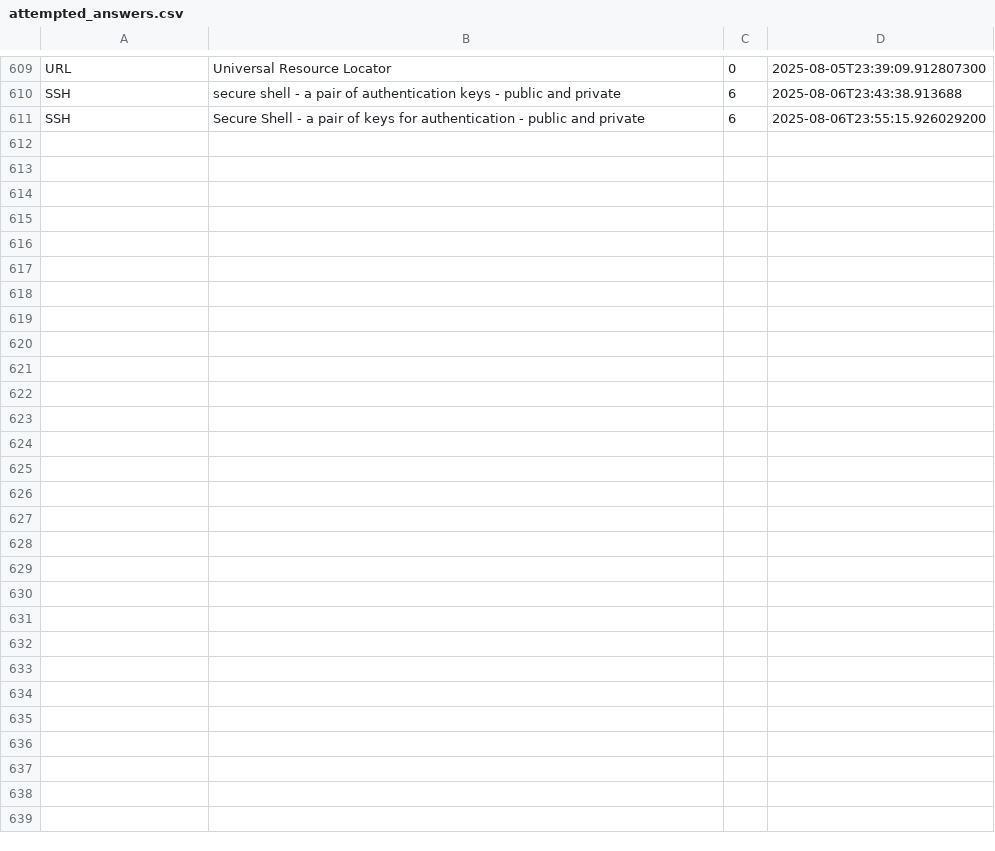
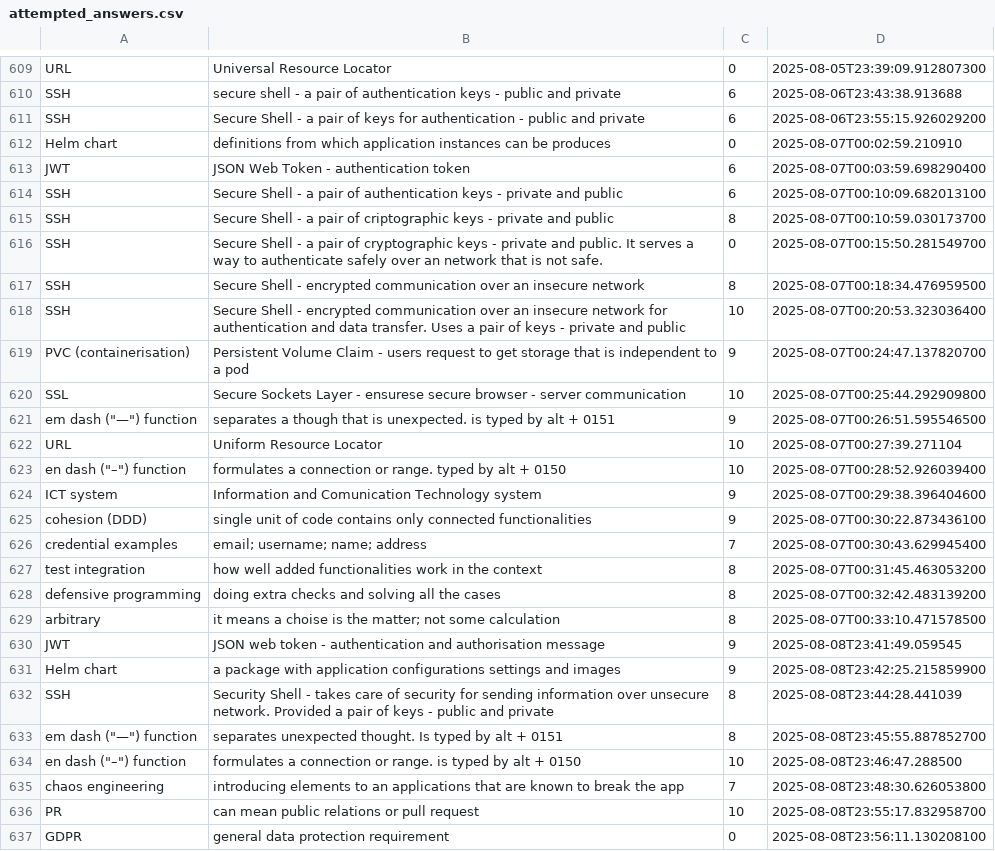
Before and after one commit to wishpath/one-liners, a CSV file: src/main/java/org/sa/data/attempted_answers.csv, drawn as a sheet; only a part is shown, gaps mark what is left out; the diff names each change by its address in the sheet, - before the commit and + after, or states it on an @@ line.

```diff
--- a/src/main/java/org/sa/data/attempted_answers.csv
+++ b/src/main/java/org/sa/data/attempted_answers.csv
+row 612: Helm chart | definitions from which application instances can be produces | 0 | 2025-08-07T00:02:59.210910
+row 613: JWT | JSON Web Token - authentication token | 6 | 2025-08-07T00:03:59.698290400
+row 614: SSH | Secure Shell - a pair of authentication keys - private and public | 6 | 2025-08-07T00:10:09.682013100
+row 615: SSH | Secure Shell - a pair of criptographic keys - private and public | 8 | 2025-08-07T00:10:59.030173700
+row 616: SSH | Secure Shell - a pair of cryptographic keys - private and public. It serves a way to authenticate safely over an network that is not safe. | 0 | 2025-08-07T00:15:50.281549700
+row 617: SSH | Secure Shell - encrypted communication over an insecure network | 8 | 2025-08-07T00:18:34.476959500
+row 618: SSH | Secure Shell - encrypted communication over an insecure network for authentication and data transfer. Uses a pair of keys - private and public | 10 | 2025-08-07T00:20:53.323036400
+row 619: PVC (containerisation) | Persistent Volume Claim - users request to get storage that is independent to a pod | 9 | 2025-08-07T00:24:47.137820700
+row 620: SSL | Secure Sockets Layer - ensurese secure browser - server communication | 10 | 2025-08-07T00:25:44.292909800
+row 621: em dash ("—") function | separates a though that is unexpected. is typed by alt + 0151 | 9 | 2025-08-07T00:26:51.595546500
+row 622: URL | Uniform Resource Locator | 10 | 2025-08-07T00:27:39.271104
+row 623: en dash ("–") function | formulates a connection or range. typed by alt + 0150 | 10 | 2025-08-07T00:28:52.926039400
+row 624: ICT system | Information and Comunication Technology system | 9 | 2025-08-07T00:29:38.396404600
+row 625: cohesion (DDD) | single unit of code contains only connected functionalities | 9 | 2025-08-07T00:30:22.873436100
+row 626: credential examples | email; username; name; address | 7 | 2025-08-07T00:30:43.629945400
+row 627: test integration | how well added functionalities work in the context | 8 | 2025-08-07T00:31:45.463053200
+row 628: defensive programming | doing extra checks and solving all the cases | 8 | 2025-08-07T00:32:42.483139200
+row 629: arbitrary | it means a choise is the matter; not some calculation | 8 | 2025-08-07T00:33:10.471578500
+row 630: JWT | JSON web token - authentication and authorisation message | 9 | 2025-08-08T23:41:49.059545
+row 631: Helm chart | a package with application configurations settings and images | 9 | 2025-08-08T23:42:25.215859900
+row 632: SSH | Security Shell - takes care of security for sending information over unsecure network. Provided a pair of keys - public and private | 8 | 2025-08-08T23:44:28.441039
+row 633: em dash ("—") function | separates unexpected thought. Is typed by alt + 0151 | 8 | 2025-08-08T23:45:55.887852700
+row 634: en dash ("–") function | formulates a connection or range. is typed by alt + 0150 | 10 | 2025-08-08T23:46:47.288500
+row 635: chaos engineering | introducing elements to an applications that are known to break the app | 7 | 2025-08-08T23:48:30.626053800
+row 636: PR | can mean public relations or pull request | 10 | 2025-08-08T23:55:17.832958700
+row 637: GDPR | general data protection requirement | 0 | 2025-08-08T23:56:11.130208100
```
Also changed, not shown: 3 other files.
